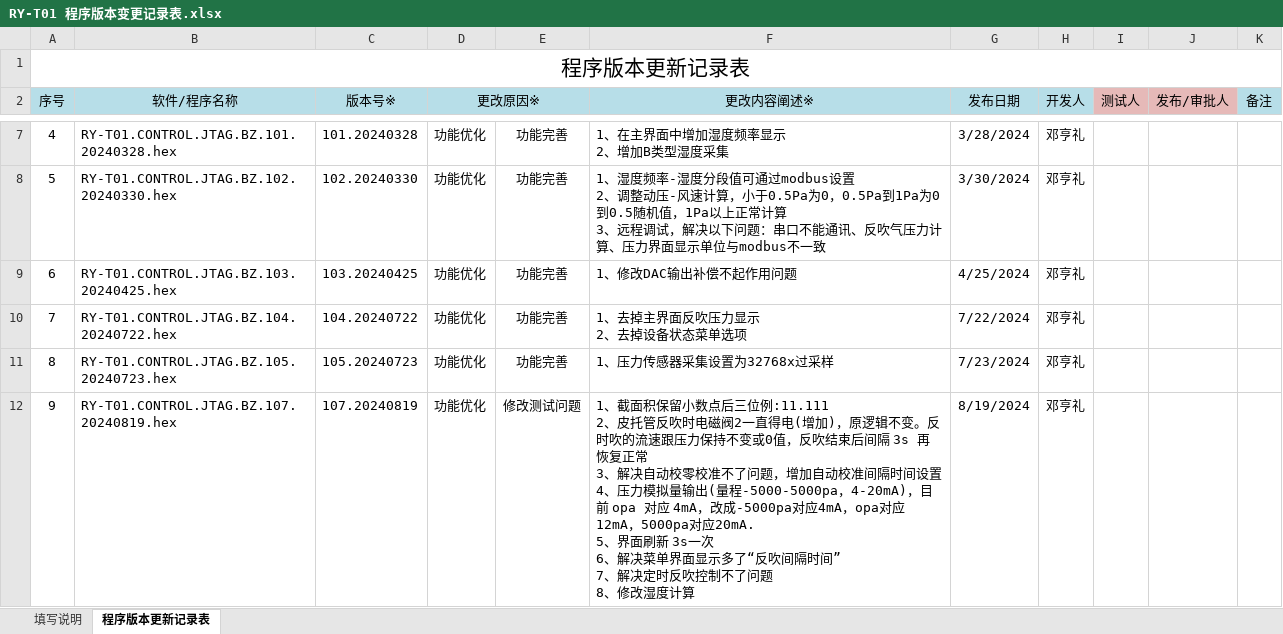
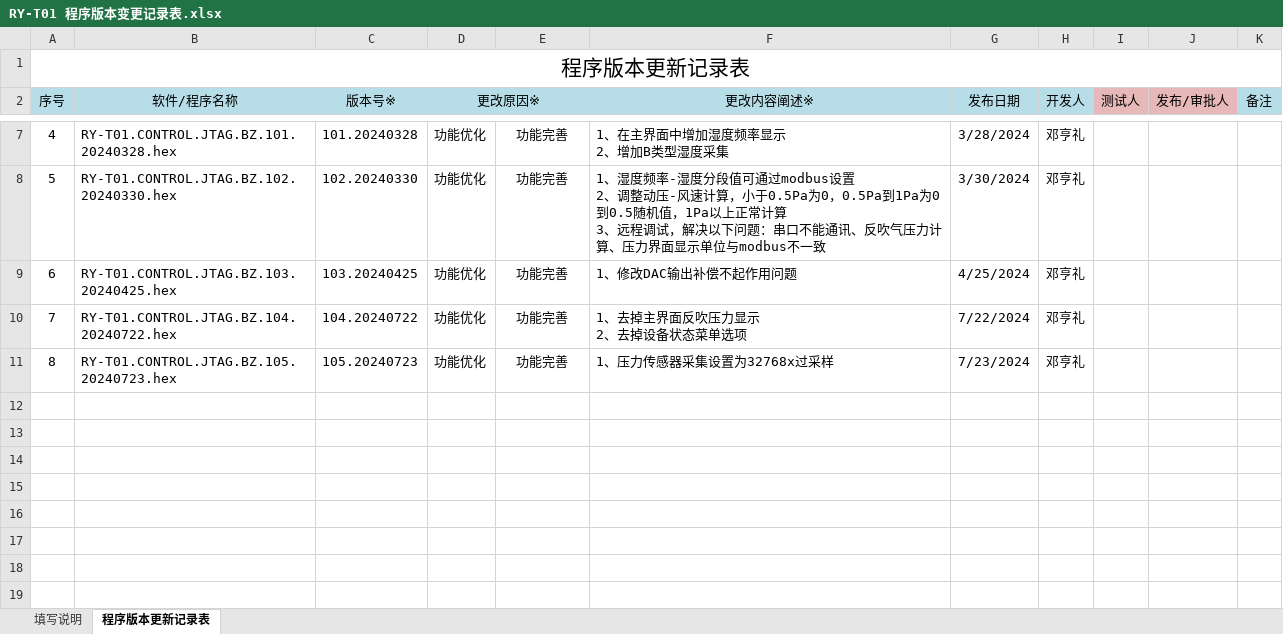
Before and after one commit to denghengli/RY-T01_WYL, an Excel workbook: 程序源码/RY-T01/firmware/RY-T01 程序版本变更记录表.xlsx, sheet 程序版本更新记录表, drawn as a sheet; only a part is shown, gaps mark what is left out; values as stored, in another font and other column widths than the file's, no borders; charts and pictures not drawn; ↵ is a line break in a cell; the diff names each change by its address in the sheet, - before the commit and + after, or states it on an @@ line.

```diff
--- a/程序源码/RY-T01/firmware/RY-T01 程序版本变更记录表.xlsx (sheet 程序版本更新记录表)
+++ b/程序源码/RY-T01/firmware/RY-T01 程序版本变更记录表.xlsx (sheet 程序版本更新记录表)
-row 12: 9 | RY-T01.CONTROL.JTAG.BZ.107.20240819.hex | 107.20240819 | 功能优化 | 修改测试问题 | 1、截面积保留小数点后三位例:11.111 ↵ 2、皮托管反吹时电磁阀2一直得电(增加)，原逻辑不变。反时吹的流速跟压力保持不变或0值，反吹结束后间隔 3s 再恢复正常 ↵ 3、解决自动校零校准不了问题，增加自动校准间隔时间设置 ↵ 4、压力模拟量输出(量程-5000-5000pa，4-20mA)，目前 opa 对应 4mA，改成-5000pa对应4mA，opa对应12mA，5000pa对应20mA. ↵ 5、界面刷新 3s一次 ↵ 6、解决菜单界面显示多了“反吹间隔时间” ↵ 7、解决定时反吹控制不了问题 ↵ 8、修改湿度计算 | 8/19/2024 | 邓亨礼
```
Also changed, not shown: charts or pictures, 11 other files.
